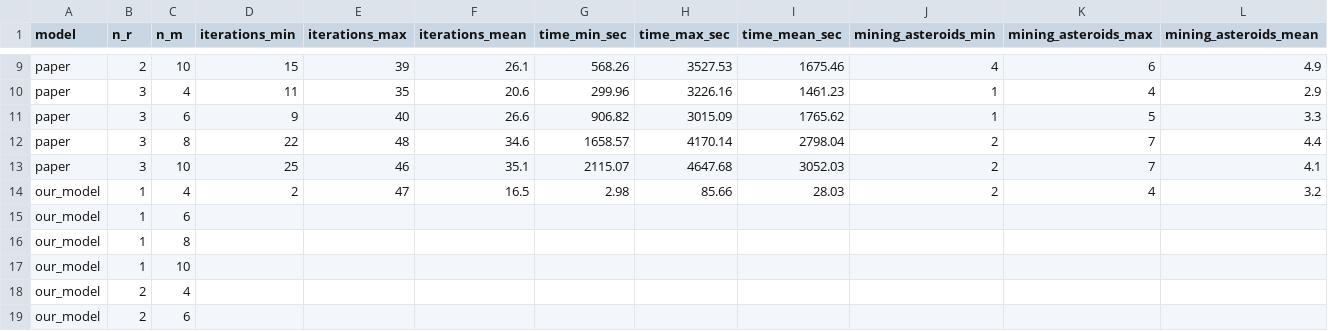
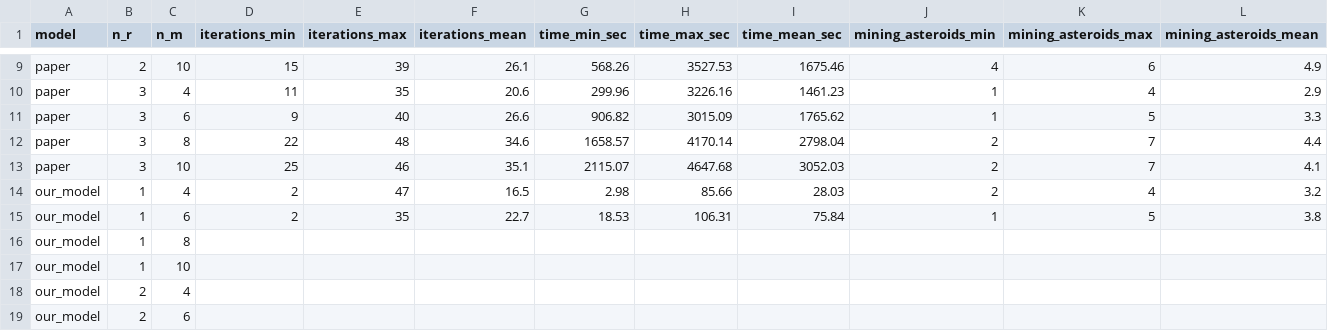
Before and after one commit to arieltenenbaum/VRTPP-Asteroid-Mining, a CSV file: experiments/results.csv, drawn as a sheet; only a part is shown, gaps mark what is left out; removed rows and columns are numbered as before the commit, all else as after; rows hold the shown columns only; the diff names each change by its address in the sheet, - before the commit and + after, or states it on an @@ line.

```diff
--- a/experiments/results.csv
+++ b/experiments/results.csv
-row 15: our_model | 1 | 6
+row 15: our_model | 1 | 6 | 2 | 35 | 22.7 | 18.53 | 106.31 | 75.84 | 1 | 5 | 3.8
```
Also changed, not shown: 1 other file.
